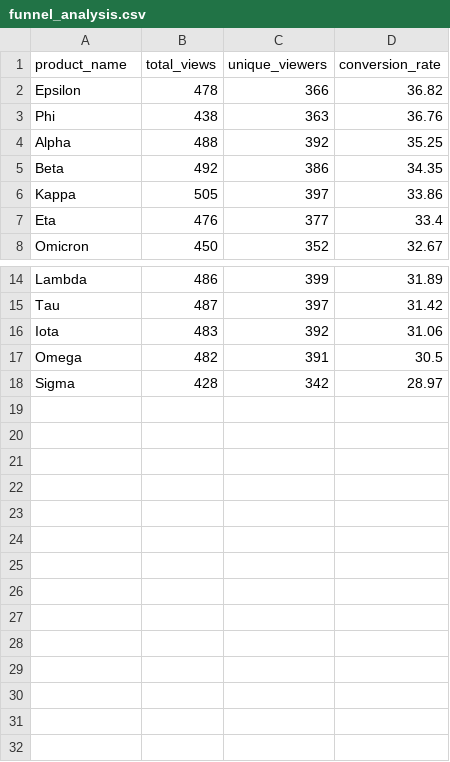
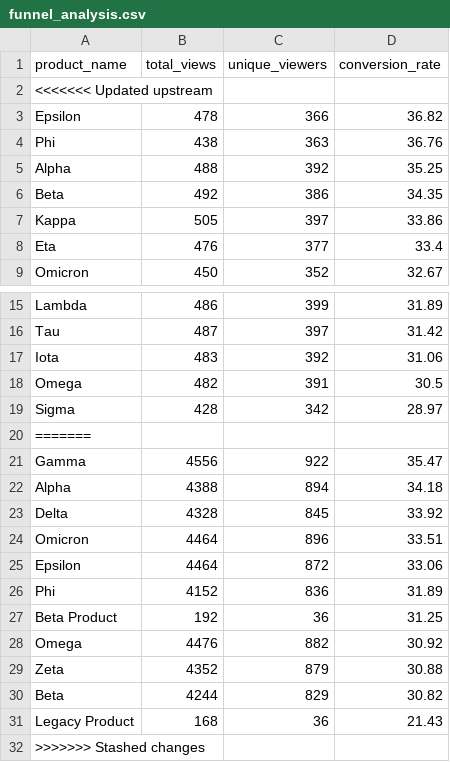
Before and after one commit to Brucelee352/Product_data_pipelining, a CSV file: reports/funnel_analysis.csv, drawn as a sheet; only a part is shown, gaps mark what is left out.

```diff
--- a/reports/funnel_analysis.csv
+++ b/reports/funnel_analysis.csv
@@ -1,2 +1,3 @@
 product_name,total_views,unique_viewers,conversion_rate
+<<<<<<< Updated upstream
 Epsilon,478,366,36.82
@@ -18 +19,14 @@ Omega,482,391,30.5
 Sigma,428,342,28.97
+=======
+Gamma,4556,922,35.47
+Alpha,4388,894,34.18
+Delta,4328,845,33.92
+Omicron,4464,896,33.51
+Epsilon,4464,872,33.06
+Phi,4152,836,31.89
+Beta Product,192,36,31.25
+Omega,4476,882,30.92
+Zeta,4352,879,30.88
+Beta,4244,829,30.82
+Legacy Product,168,36,21.43
+>>>>>>> Stashed changes
```
Also changed, not shown: reports/churn_analysis.csv, reports/demographics_analysis.csv, 17 other files.
